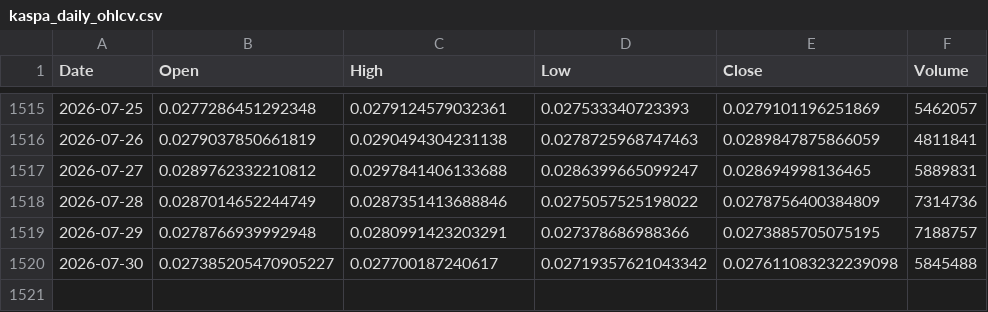
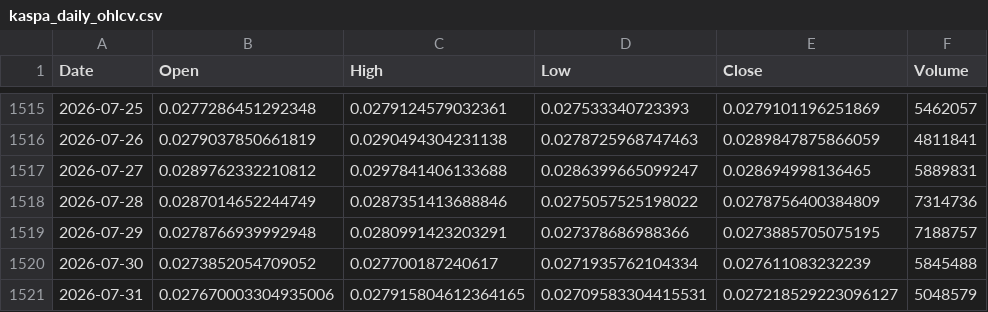
Before and after one commit to andyc1050/kaspa-rf-dashboard, a CSV file: data/kaspa_daily_ohlcv.csv, drawn as a sheet; only a part is shown, gaps mark what is left out.

```diff
--- a/data/kaspa_daily_ohlcv.csv
+++ b/data/kaspa_daily_ohlcv.csv
@@ -1519,2 +1519,3 @@ Date,Open,High,Low,Close,Volume
 2026-07-29,0.0278766939992948,0.0280991423203291,0.027378686988366,0.0273885705075195,7188757
-2026-07-30,0.027385205470905227,0.027700187240617,0.02719357621043342,0.027611083232239098,5845488
+2026-07-30,0.0273852054709052,0.027700187240617,0.0271935762104334,0.027611083232239,5845488
+2026-07-31,0.027670003304935006,0.027915804612364165,0.02709583304415531,0.027218529223096127,5048579
```
